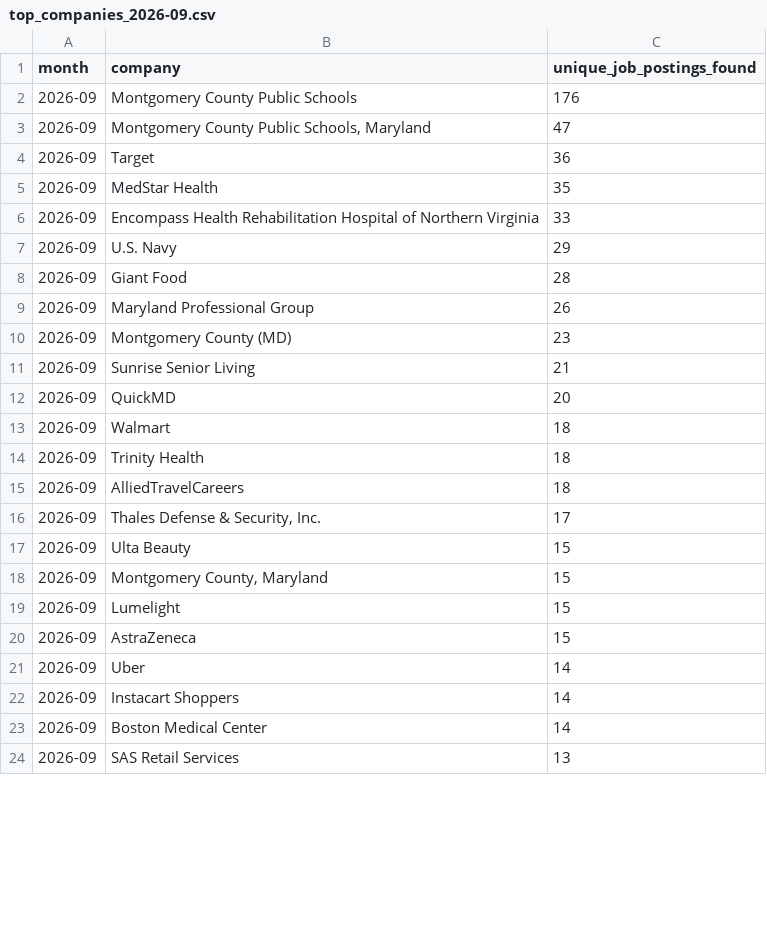
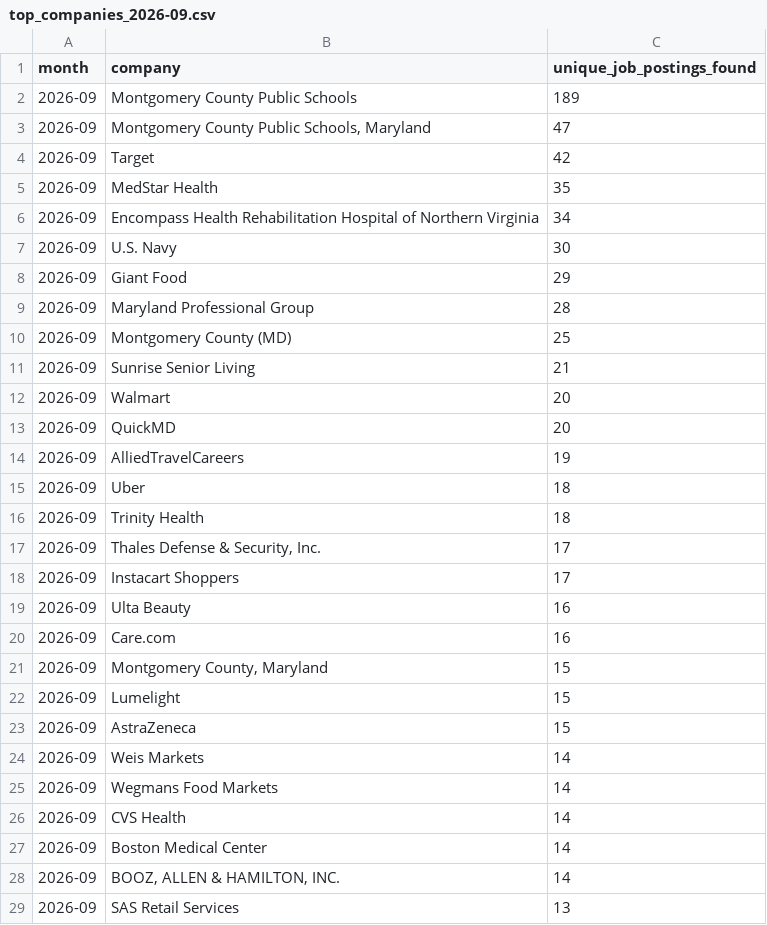
Before and after one commit to themeganerddddddd/MoCo-Hiring-Monitor, a CSV file: outputs/top_companies_2026-09.csv, drawn as a sheet; only a part is shown; the diff covers the shown part only.

```diff
--- a/outputs/top_companies_2026-09.csv
+++ b/outputs/top_companies_2026-09.csv
@@ -1,18 +1,21 @@
 month,company,unique_job_postings_found
-2026-09,Montgomery County Public Schools,176
+2026-09,Montgomery County Public Schools,189
 2026-09,"Montgomery County Public Schools, Maryland",47
-2026-09,Target,36
+2026-09,Target,42
 2026-09,MedStar Health,35
-2026-09,Encompass Health Rehabilitation Hospital of Northern Virginia,33
-2026-09,U.S. Navy,29
-2026-09,Giant Food,28
-2026-09,Maryland Professional Group,26
-2026-09,Montgomery County (MD),23
+2026-09,Encompass Health Rehabilitation Hospital of Northern Virginia,34
+2026-09,U.S. Navy,30
+2026-09,Giant Food,29
+2026-09,Maryland Professional Group,28
+2026-09,Montgomery County (MD),25
 2026-09,Sunrise Senior Living,21
+2026-09,Walmart,20
 2026-09,QuickMD,20
-2026-09,Walmart,18
+2026-09,AlliedTravelCareers,19
+2026-09,Uber,18
 2026-09,Trinity Health,18
-2026-09,AlliedTravelCareers,18
 2026-09,"Thales Defense & Security, Inc.",17
-2026-09,Ulta Beauty,15
+2026-09,Instacart Shoppers,17
+2026-09,Ulta Beauty,16
+2026-09,Care.com,16
 2026-09,"Montgomery County, Maryland",15
@@ -20,5 +23,7 @@ month,company,unique_job_postings_found
 2026-09,AstraZeneca,15
-2026-09,Uber,14
-2026-09,Instacart Shoppers,14
+2026-09,Weis Markets,14
+2026-09,Wegmans Food Markets,14
+2026-09,CVS Health,14
 2026-09,Boston Medical Center,14
+2026-09,"BOOZ, ALLEN & HAMILTON, INC.",14
 2026-09,SAS Retail Services,13
```
Also changed, not shown: 5 removed rows elsewhere in this file, 13 other files.
